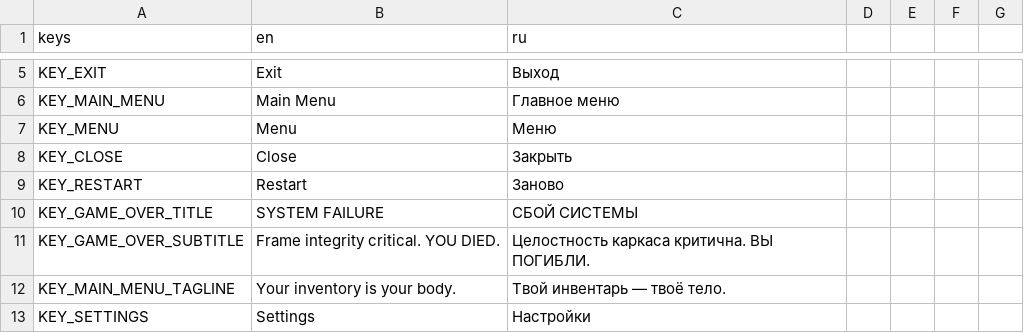
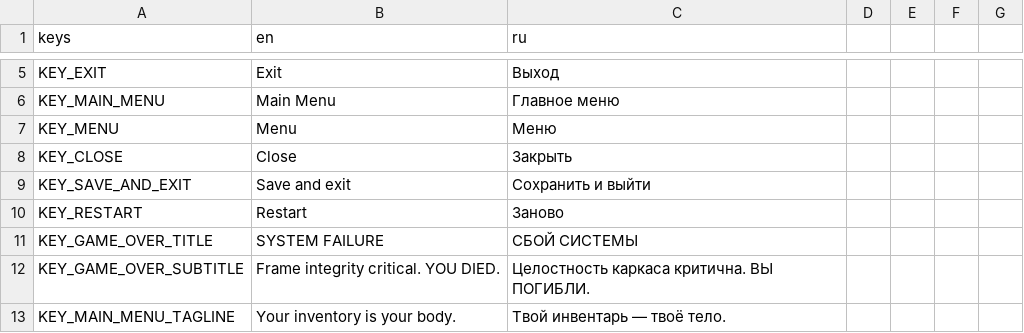
Before and after one commit to vtyurin89/framewrack_v1, a CSV file: translations/translations.csv, drawn as a sheet; only a part is shown, gaps mark what is left out; the shorter side is filled out with more unchanged rows; the diff names each change by its address in the sheet, - before the commit and + after, or states it on an @@ line.

```diff
--- a/translations/translations.csv
+++ b/translations/translations.csv
+row 9: KEY_SAVE_AND_EXIT | Save and exit | Сохранить и выйти
```
Also changed, not shown: 2 other files.
